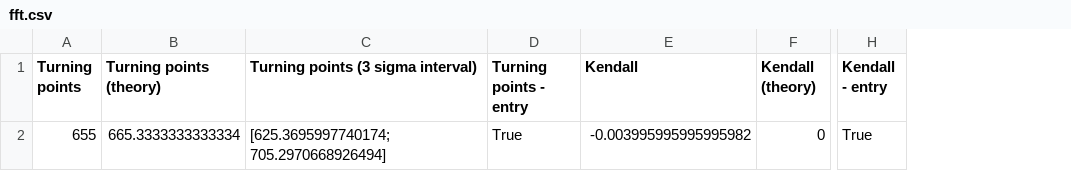
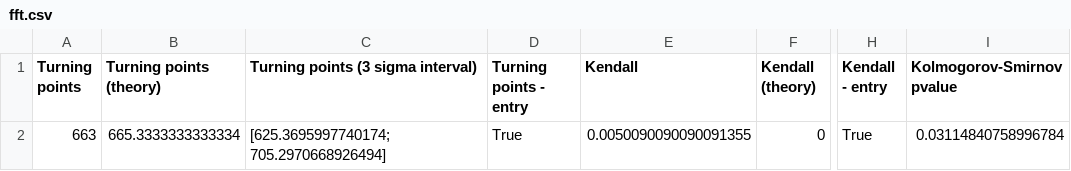
Before and after one commit to aVorotnikov/big_data_course, a CSV file: time_series/data/fft.csv, drawn as a sheet; only a part is shown, gaps mark what is left out; the diff names each change by its address in the sheet, - before the commit and + after, or states it on an @@ line.

```diff
--- a/time_series/data/fft.csv
+++ b/time_series/data/fft.csv
+column I (Kolmogorov-Smirnov pvalue), row 2: 0.03114840758996784
-A2 (Turning points): 655
+A2 (Turning points): 663
-E2 (Kendall): -0.003995995995995982
+E2 (Kendall): 0.0050090090090091355
```
Also changed, not shown: time_series/data/ema.csv.
